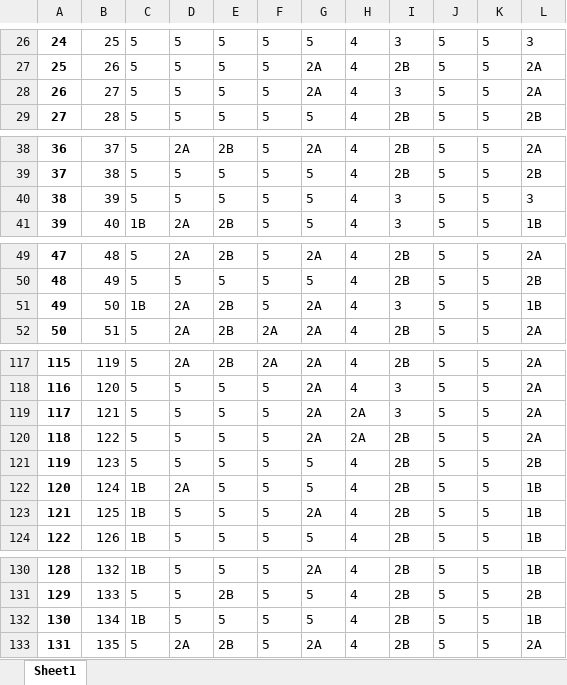
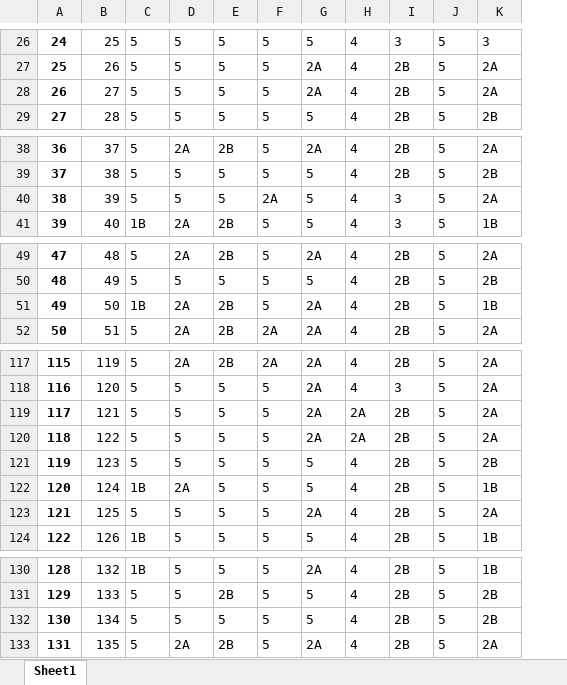
Before and after one commit to Grupo-Informatica-Educativa/CFK2022, an Excel workbook: utils/cleaners/Marco_consolidacion/Dimension 4.xlsx, sheet Sheet1, drawn as a sheet; only a part is shown, gaps mark what is left out; values as stored, in another font and other column widths than the file's, no borders; removed rows and columns are numbered as before the commit, all else as after; the diff covers the shown part only; the diff names each change by its address in the sheet, - before the commit and + after, or states it on an @@ line.

```diff
--- a/utils/cleaners/Marco_consolidacion/Dimension 4.xlsx (sheet Sheet1)
+++ b/utils/cleaners/Marco_consolidacion/Dimension 4.xlsx (sheet Sheet1)
-column K, rows 26-29: all 5; rows 38-41: all 5; rows 49-52: all 5; rows 117-124: all 5; rows 130-133: all 5
-I28: 3
+I28: 2B
-F40: 5
+F40: 2A
-K40: 3
+K40: 2A
-I51: 3
+I51: 2B
-I119: 3
+I119: 2B
-C123: 1B
+C123: 5
-K123: 1B
+K123: 2A
-C132: 1B
+C132: 5
-K132: 1B
+K132: 2B
```
Also changed, not shown: 4 added rows, 1 removed row, 6 edited cells and row numbers in column A elsewhere in this sheet, data/descargables/DirectivosCFK.xlsx, data/descargables/LideresCFK.xlsx, 25 other files.
